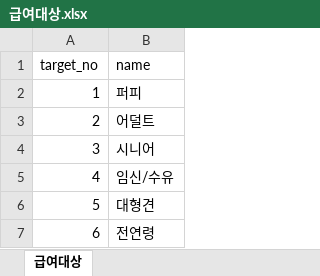
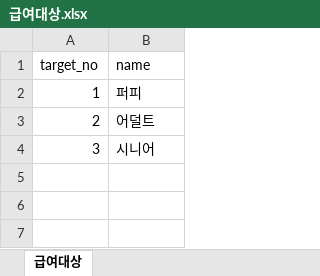
Before and after one commit to away0419/DalDalHagae, an Excel workbook: BE/Crawling/crawling/exceldata/급여대상.xlsx, sheet 급여대상, drawn as a sheet; values as stored, in another font and other column widths than the file's, no borders; the diff names each change by its address in the sheet, - before the commit and + after, or states it on an @@ line.

```diff
--- a/BE/Crawling/crawling/exceldata/급여대상.xlsx (sheet 급여대상)
+++ b/BE/Crawling/crawling/exceldata/급여대상.xlsx (sheet 급여대상)
-row 5: 4 | 임신/수유
-row 6: 5 | 대형견
-row 7: 6 | 전연령
```
Also changed, not shown: 10 other files.
